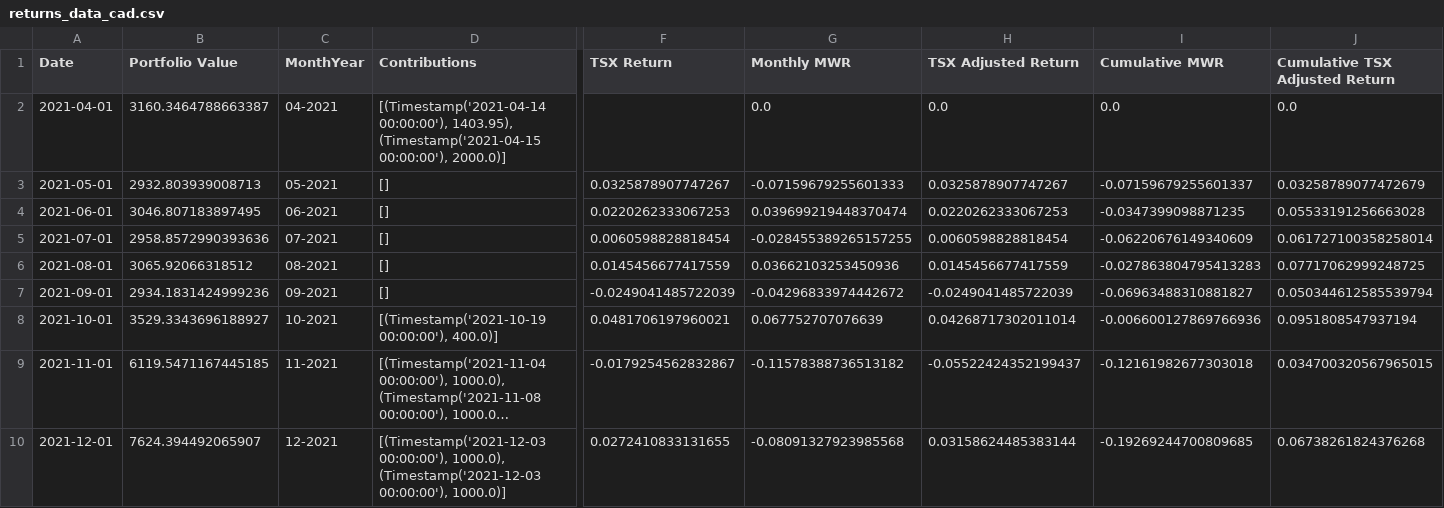
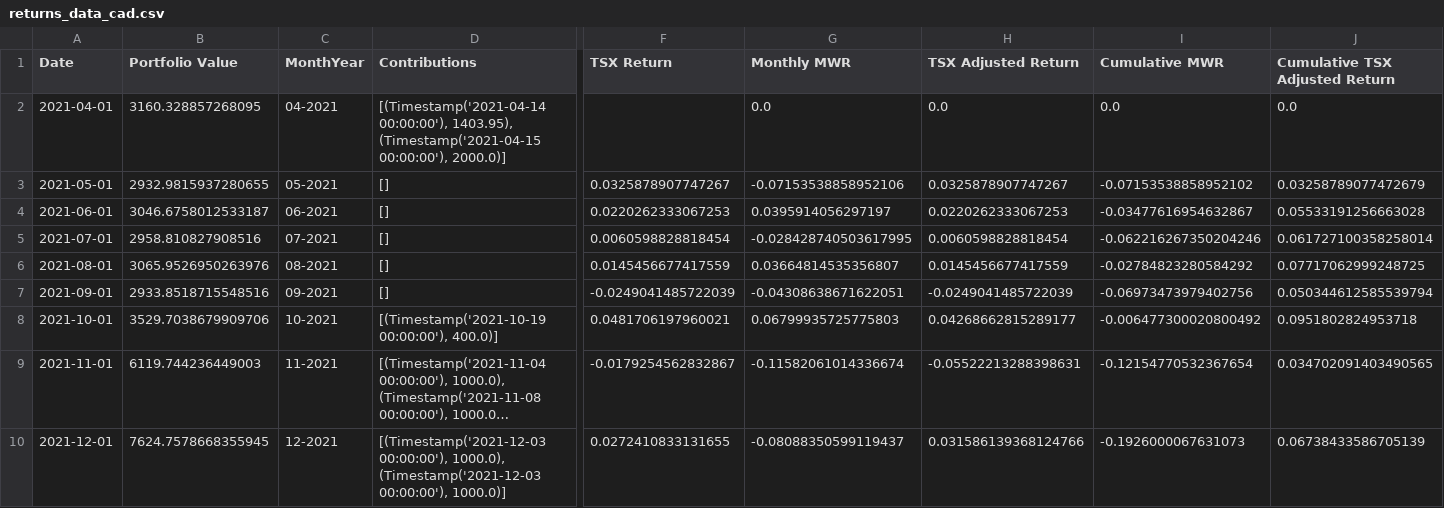
Before and after one commit to FLavalleeM/CELI_Tracker, a CSV file: returns_data_cad.csv, drawn as a sheet; only a part is shown, gaps mark what is left out; long unchanged cells end in …; the diff covers the shown part only; the diff names each change by its address in the sheet, - before the commit and + after, or states it on an @@ line.

```diff
--- a/returns_data_cad.csv
+++ b/returns_data_cad.csv
-B2 (Portfolio Value): 3160.3464788663387
+B2 (Portfolio Value): 3160.328857268095
-B3 (Portfolio Value): 2932.803939008713
+B3 (Portfolio Value): 2932.9815937280655
-G3 (Monthly MWR): -0.07159679255601333
+G3 (Monthly MWR): -0.07153538858952106
-I3 (Cumulative MWR): -0.07159679255601337
+I3 (Cumulative MWR): -0.07153538858952102
-B4 (Portfolio Value): 3046.807183897495
+B4 (Portfolio Value): 3046.6758012533187
-G4 (Monthly MWR): 0.039699219448370474
+G4 (Monthly MWR): 0.0395914056297197
-I4 (Cumulative MWR): -0.0347399098871235
+I4 (Cumulative MWR): -0.03477616954632867
-B5 (Portfolio Value): 2958.8572990393636
+B5 (Portfolio Value): 2958.810827908516
-G5 (Monthly MWR): -0.028455389265157255
+G5 (Monthly MWR): -0.028428740503617995
-I5 (Cumulative MWR): -0.06220676149340609
+I5 (Cumulative MWR): -0.062216267350204246
-B6 (Portfolio Value): 3065.92066318512
+B6 (Portfolio Value): 3065.9526950263976
-G6 (Monthly MWR): 0.03662103253450936
+G6 (Monthly MWR): 0.03664814535356807
-I6 (Cumulative MWR): -0.027863804795413283
+I6 (Cumulative MWR): -0.02784823280584292
-B7 (Portfolio Value): 2934.1831424999236
+B7 (Portfolio Value): 2933.8518715548516
-G7 (Monthly MWR): -0.04296833974442672
+G7 (Monthly MWR): -0.04308638671622051
-I7 (Cumulative MWR): -0.06963488310881827
+I7 (Cumulative MWR): -0.06973473979402756
-B8 (Portfolio Value): 3529.3343696188927
+B8 (Portfolio Value): 3529.7038679909706
-G8 (Monthly MWR): 0.067752707076639
+G8 (Monthly MWR): 0.06799935725775803
-H8 (TSX Adjusted Return): 0.04268717302011014
+H8 (TSX Adjusted Return): 0.04268662815289177
-I8 (Cumulative MWR): -0.006600127869766936
+I8 (Cumulative MWR): -0.006477300020800492
-J8 (Cumulative TSX Adjusted Return): 0.0951808547937194
+J8 (Cumulative TSX Adjusted Return): 0.0951802824953718
-B9 (Portfolio Value): 6119.5471167445185
+B9 (Portfolio Value): 6119.744236449003
-G9 (Monthly MWR): -0.11578388736513182
+G9 (Monthly MWR): -0.11582061014336674
-H9 (TSX Adjusted Return): -0.05522424352199437
+H9 (TSX Adjusted Return): -0.05522213288398631
-I9 (Cumulative MWR): -0.12161982677303018
+I9 (Cumulative MWR): -0.12154770532367654
-J9 (Cumulative TSX Adjusted Return): 0.034700320567965015
+J9 (Cumulative TSX Adjusted Return): 0.034702091403490565
-B10 (Portfolio Value): 7624.394492065907
+B10 (Portfolio Value): 7624.7578668355945
-G10 (Monthly MWR): -0.08091327923985568
+G10 (Monthly MWR): -0.08088350599119437
-H10 (TSX Adjusted Return): 0.03158624485383144
+H10 (TSX Adjusted Return): 0.031586139368124766
-I10 (Cumulative MWR): -0.19269244700809685
+I10 (Cumulative MWR): -0.1926000067631073
-J10 (Cumulative TSX Adjusted Return): 0.06738261824376268
+J10 (Cumulative TSX Adjusted Return): 0.06738433586705139
```
Also changed, not shown: 1 added row and 81 edited cells elsewhere in this file, cleaned_combined_holdings_with_industry.csv, returns_data_usd.csv.
